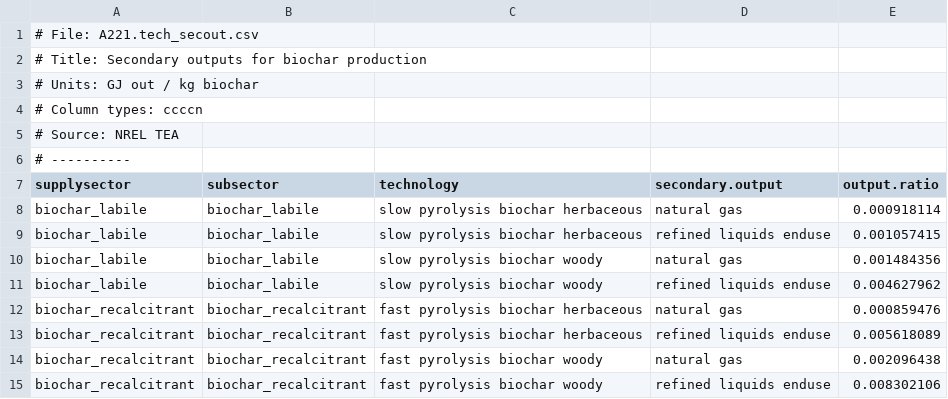
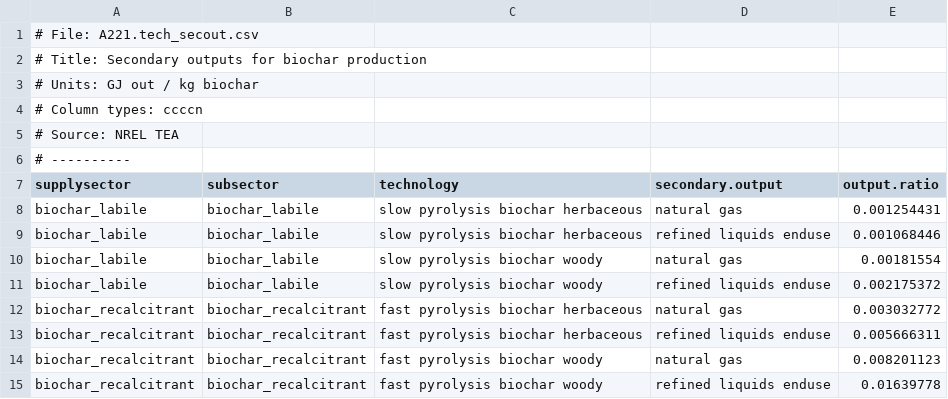
Before and after one commit to marideeweber/gcam-core, a CSV file: input/gcamdata/inst/extdata/energy/A221.tech_secout.csv, drawn as a sheet.

```diff
--- a/input/gcamdata/inst/extdata/energy/A221.tech_secout.csv
+++ b/input/gcamdata/inst/extdata/energy/A221.tech_secout.csv
@@ -7,9 +7,9 @@
 supplysector,subsector,technology,secondary.output,output.ratio
-biochar_labile,biochar_labile,slow pyrolysis biochar herbaceous,natural gas,0.000918114
-biochar_labile,biochar_labile,slow pyrolysis biochar herbaceous,refined liquids enduse,0.001057415
-biochar_labile,biochar_labile,slow pyrolysis biochar woody,natural gas,0.001484356
-biochar_labile,biochar_labile,slow pyrolysis biochar woody,refined liquids enduse,0.004627962
-biochar_recalcitrant,biochar_recalcitrant,fast pyrolysis biochar herbaceous,natural gas,0.000859476
-biochar_recalcitrant,biochar_recalcitrant,fast pyrolysis biochar herbaceous,refined liquids enduse,0.005618089
-biochar_recalcitrant,biochar_recalcitrant,fast pyrolysis biochar woody,natural gas,0.002096438
-biochar_recalcitrant,biochar_recalcitrant,fast pyrolysis biochar woody,refined liquids enduse,0.008302106
+biochar_labile,biochar_labile,slow pyrolysis biochar herbaceous,natural gas,0.001254431
+biochar_labile,biochar_labile,slow pyrolysis biochar herbaceous,refined liquids enduse,0.001068446
+biochar_labile,biochar_labile,slow pyrolysis biochar woody,natural gas,0.00181554
+biochar_labile,biochar_labile,slow pyrolysis biochar woody,refined liquids enduse,0.002175372
+biochar_recalcitrant,biochar_recalcitrant,fast pyrolysis biochar herbaceous,natural gas,0.003032772
+biochar_recalcitrant,biochar_recalcitrant,fast pyrolysis biochar herbaceous,refined liquids enduse,0.005666311
+biochar_recalcitrant,biochar_recalcitrant,fast pyrolysis biochar woody,natural gas,0.008201123
+biochar_recalcitrant,biochar_recalcitrant,fast pyrolysis biochar woody,refined liquids enduse,0.01639778
```
Also changed, not shown: input/gcamdata/inst/extdata/energy/A221.globaltech_co2capture.csv, input/gcamdata/inst/extdata/energy/A221.globaltech_coef.csv, 1 other file.
